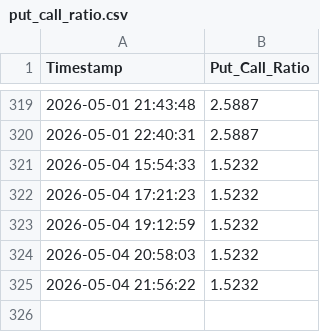
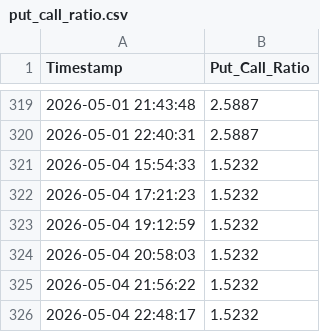
Before and after one commit to Abigail6on/MacroSentinel, a CSV file: data/raw/put_call_ratio.csv, drawn as a sheet; only a part is shown, gaps mark what is left out; the diff names each change by its address in the sheet, - before the commit and + after, or states it on an @@ line.

```diff
--- a/data/raw/put_call_ratio.csv
+++ b/data/raw/put_call_ratio.csv
+row 326: 2026-05-04 22:48:17 | 1.5232
```
Also changed, not shown: 4 other files.
